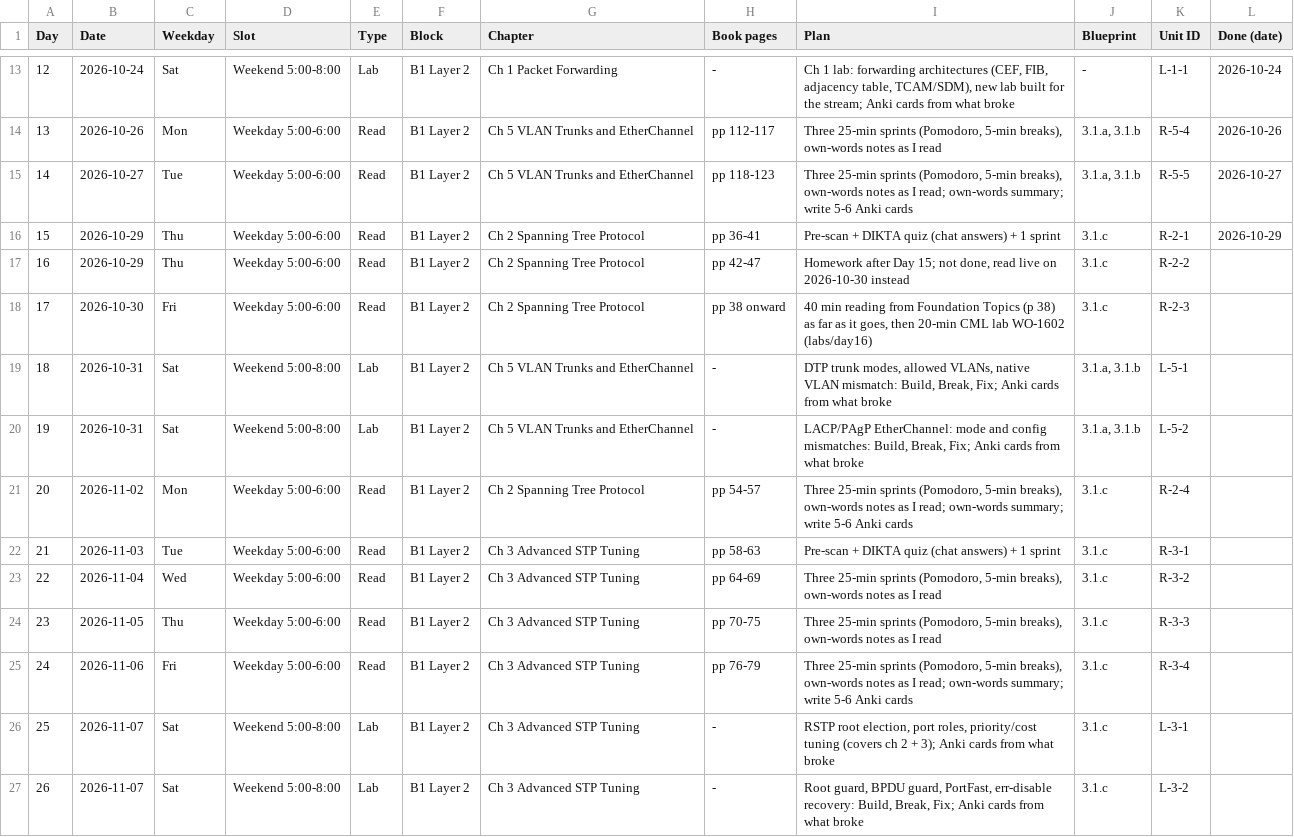
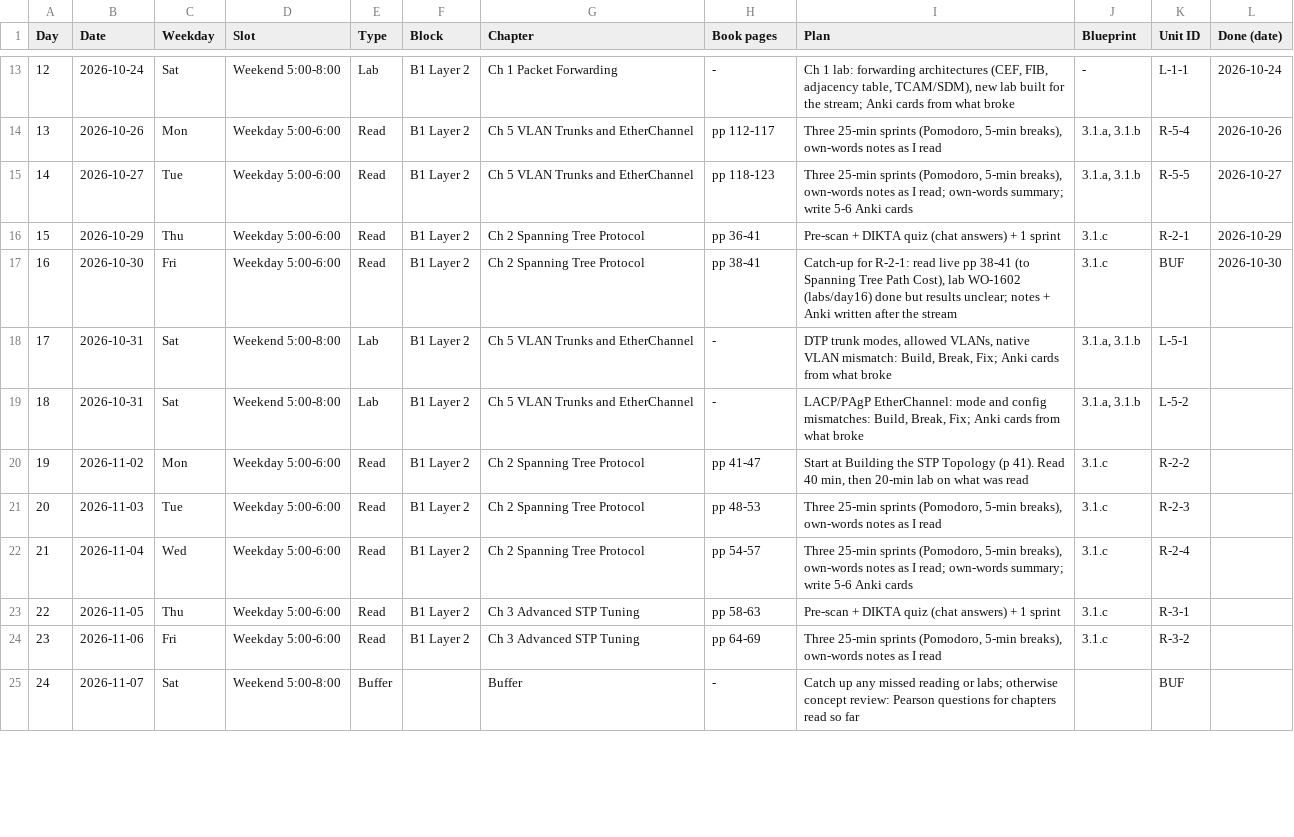
Before and after one commit to baltejgiri/project-encor, a CSV file: encor-session-schedule.csv, drawn as a sheet; only a part is shown, gaps mark what is left out; removed rows and columns are numbered as before the commit, all else as after; the diff covers the shown part only; the diff names each change by its address in the sheet, - before the commit and + after, or states it on an @@ line.

```diff
--- a/encor-session-schedule.csv
+++ b/encor-session-schedule.csv
-row 17: 16 | 2026-10-29 | Thu | Weekday 5:00-6:00 | Read | B1 Layer 2 | Ch 2 Spanning Tree Protocol | pp 42-47 | Homework after Day 15; not done, read live on 2026-10-30 instead | 3.1.c | R-2-2
@@ column A (Day) renumbered from row 17 down @@
-H17 (Book pages): pp 38 onward
+H17 (Book pages): pp 38-41
-I17 (Plan): 40 min reading from Foundation Topics (p 38) as far as it goes, then 20-min CML lab WO-1602 (labs/day16)
+I17 (Plan): Catch-up for R-2-1: read live pp 38-41 (to Spanning Tree Path Cost), lab WO-1602 (labs/day16) done but results unclear; notes + Anki written after the stream
-K17 (Unit ID): R-2-3
+K17 (Unit ID): BUF
-L17 (Done (date)): (empty)
+L17 (Done (date)): 2026-10-30
-H20 (Book pages): pp 54-57
+H20 (Book pages): pp 41-47
-I20 (Plan): Three 25-min sprints (Pomodoro, 5-min breaks), own-words notes as I read; own-words summary; write 5-6 Anki cards
+I20 (Plan): Start at Building the STP Topology (p 41). Read 40 min, then 20-min lab on what was read
-K20 (Unit ID): R-2-4
+K20 (Unit ID): R-2-2
-G21:G22 (Chapter): Ch 3 Advanced STP Tuning
+G21:G22 (Chapter): Ch 2 Spanning Tree Protocol
-H21 (Book pages): pp 58-63
+H21 (Book pages): pp 48-53
-I21 (Plan): Pre-scan + DIKTA quiz (chat answers) + 1 sprint
+I21 (Plan): Three 25-min sprints (Pomodoro, 5-min breaks), own-words notes as I read
-K21 (Unit ID): R-3-1
+K21 (Unit ID): R-2-3
-H22 (Book pages): pp 64-69
+H22 (Book pages): pp 54-57
-I22 (Plan): …as I read
+I22 (Plan): …as I read; own-words summary; write 5-6 Anki cards
-K22 (Unit ID): R-3-2
+K22 (Unit ID): R-2-4
-H23 (Book pages): pp 70-75
+H23 (Book pages): pp 58-63
-I23 (Plan): Three 25-min sprints (Pomodoro, 5-min breaks), own-words notes as I read
+I23 (Plan): Pre-scan + DIKTA quiz (chat answers) + 1 sprint
-K23 (Unit ID): R-3-3
+K23 (Unit ID): R-3-1
-H24 (Book pages): pp 76-79
+H24 (Book pages): pp 64-69
-I24 (Plan): …as I read; own-words summary; write 5-6 Anki cards
+I24 (Plan): …as I read
-K24 (Unit ID): R-3-4
+K24 (Unit ID): R-3-2
-E25 (Type): Lab
+E25 (Type): Buffer
-F25 (Block): B1 Layer 2
+F25 (Block): (empty)
-G25 (Chapter): Ch 3 Advanced STP Tuning
+G25 (Chapter): Buffer
-I25 (Plan): RSTP root election, port roles, priority/cost tuning (covers ch 2 + 3); Anki cards from what broke
+I25 (Plan): Catch up any missed reading or labs; otherwise concept review: Pearson questions for chapters read so far
-J25 (Blueprint): 3.1.c
+J25 (Blueprint): (empty)
-K25 (Unit ID): L-3-1
+K25 (Unit ID): BUF
-row 27: 26 | 2026-11-07 | Sat | Weekend 5:00-8:00 | Lab | B1 Layer 2 | Ch 3 Advanced STP Tuning | - | Root guard, BPDU guard, PortFast, err-disable recovery: Build, Break, Fix; Anki cards from what broke | 3.1.c | L-3-2
```
Also changed, not shown: 1 added row and 52 edited cells elsewhere in this file, 3 other files.
